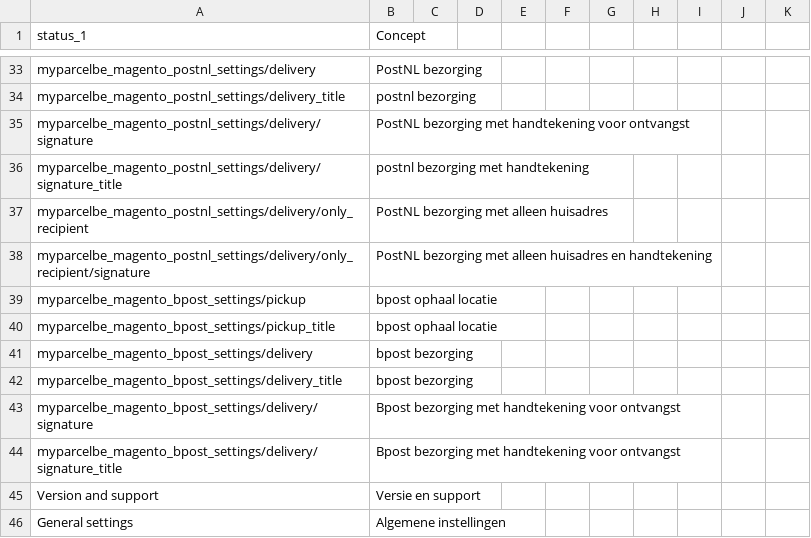
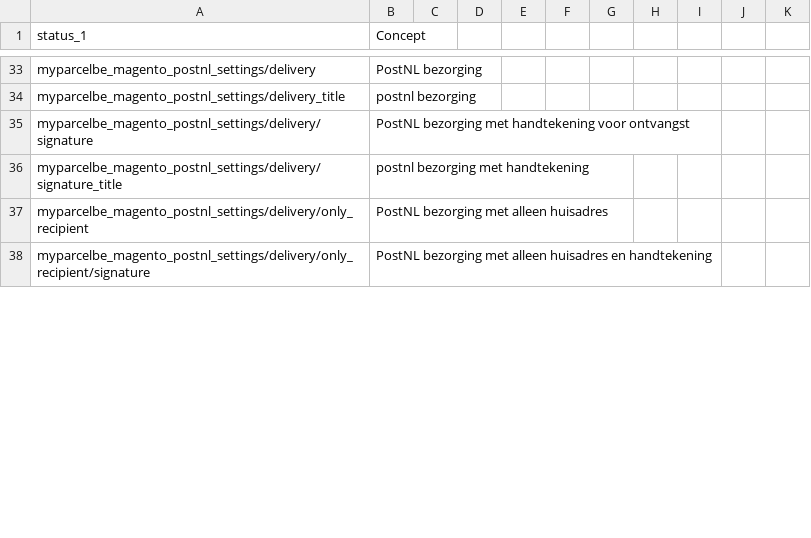
Before and after one commit to myparcelbe/magento, a CSV file: i18n/nl_NL.csv, drawn as a sheet; only a part is shown, gaps mark what is left out; removed rows and columns are numbered as before the commit, all else as after; the diff covers the shown part only; the diff names each change by its address in the sheet, - before the commit and + after, or states it on an @@ line.

```diff
--- a/i18n/nl_NL.csv
+++ b/i18n/nl_NL.csv
-row 39: myparcelbe_magento_bpost_settings/pickup | bpost ophaal locatie
-row 40: myparcelbe_magento_bpost_settings/pickup_title | bpost ophaal locatie
-row 41: myparcelbe_magento_bpost_settings/delivery | bpost bezorging
-row 42: myparcelbe_magento_bpost_settings/delivery_title | bpost bezorging
-row 43: myparcelbe_magento_bpost_settings/delivery/signature | Bpost bezorging met handtekening voor ontvangst
-row 44: myparcelbe_magento_bpost_settings/delivery/signature_title | Bpost bezorging met handtekening voor ontvangst
-row 45: Version and support | Versie en support
-row 46: General settings | Algemene instellingen
```
Also changed, not shown: 1 added row and 6 removed rows elsewhere in this file, i18n/en_US.csv, i18n/fr_FR.csv.
